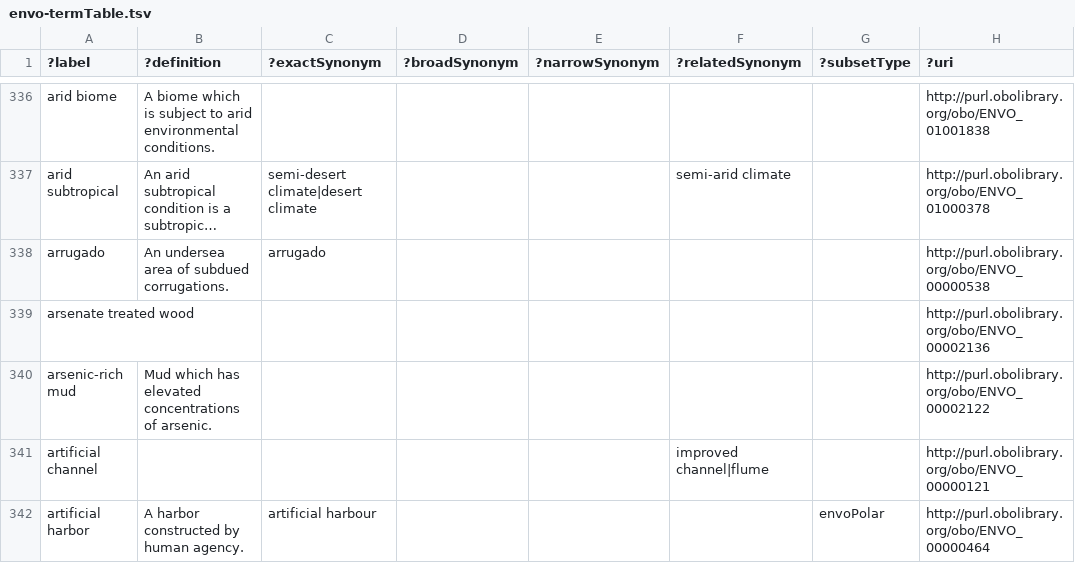
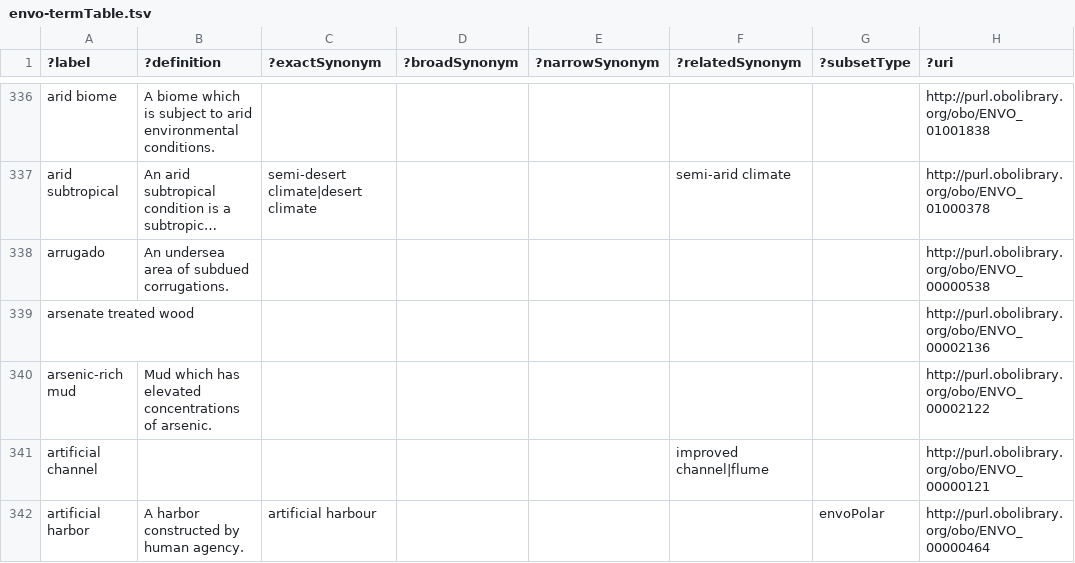
Before and after one commit to EnvironmentOntology/envo, a TSV file: src/envo/reports/envo-termTable.tsv, drawn as a sheet; only a part is shown, gaps mark what is left out; long unchanged cells end in …; the diff covers the shown part only; the diff names each change by its address in the sheet, - before the commit and + after, or states it on an @@ line.

Commit message:
fix: remove exact synonym road

```diff
--- a/src/envo/reports/envo-termTable.tsv
+++ b/src/envo/reports/envo-termTable.tsv
-C338 (?exactSynonym): arrugado
+C338 (?exactSynonym): (empty)
```
Also changed, not shown: 1 added row, 1 removed row and 95 edited cells elsewhere in this file, src/envo/reports/envo-basicReport.tsv, 4 other files.
